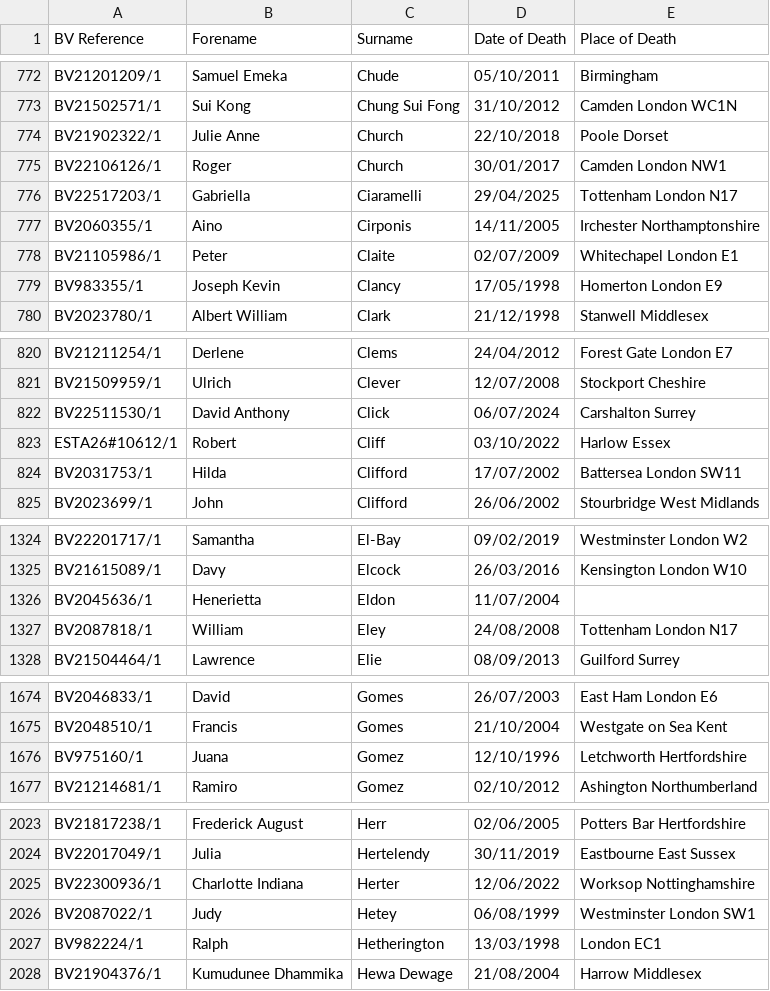
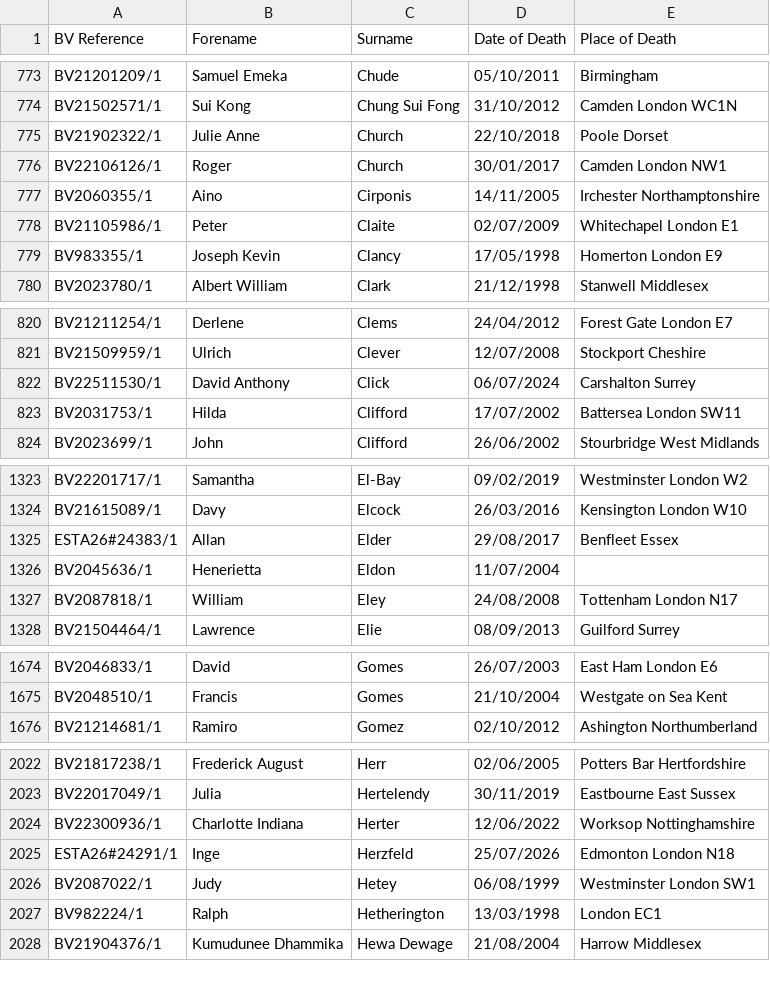
Before and after one commit to FWLPython/bv-moniter, a CSV file: bv_saved_list.csv, drawn as a sheet; only a part is shown, gaps mark what is left out; removed rows and columns are numbered as before the commit, all else as after; the diff covers the shown part only; the diff names each change by its address in the sheet, - before the commit and + after, or states it on an @@ line.

```diff
--- a/bv_saved_list.csv
+++ b/bv_saved_list.csv
-row 776: BV22517203/1 | Gabriella | Ciaramelli | 29/04/2025 | Tottenham London N17
-row 823: ESTA26#10612/1 | Robert | Cliff | 03/10/2022 | Harlow Essex
+row 1325: ESTA26#24383/1 | Allan | Elder | 29/08/2017 | Benfleet Essex
-row 1676: BV975160/1 | Juana | Gomez | 12/10/1996 | Letchworth Hertfordshire
+row 2025: ESTA26#24291/1 | Inge | Herzfeld | 25/07/2026 | Edmonton London N18
```
Also changed, not shown: 12 added rows and 9 removed rows elsewhere in this file, 1 other file.
